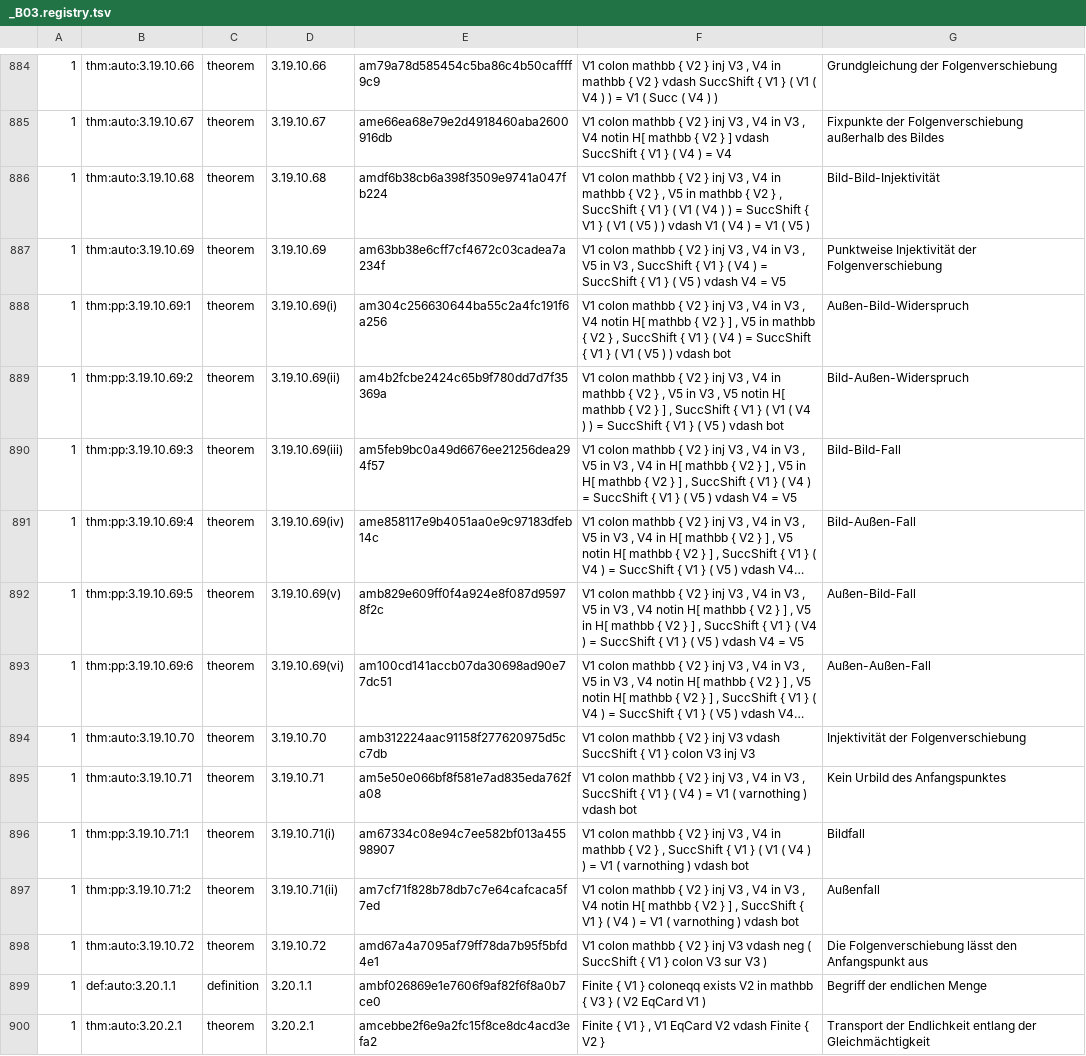
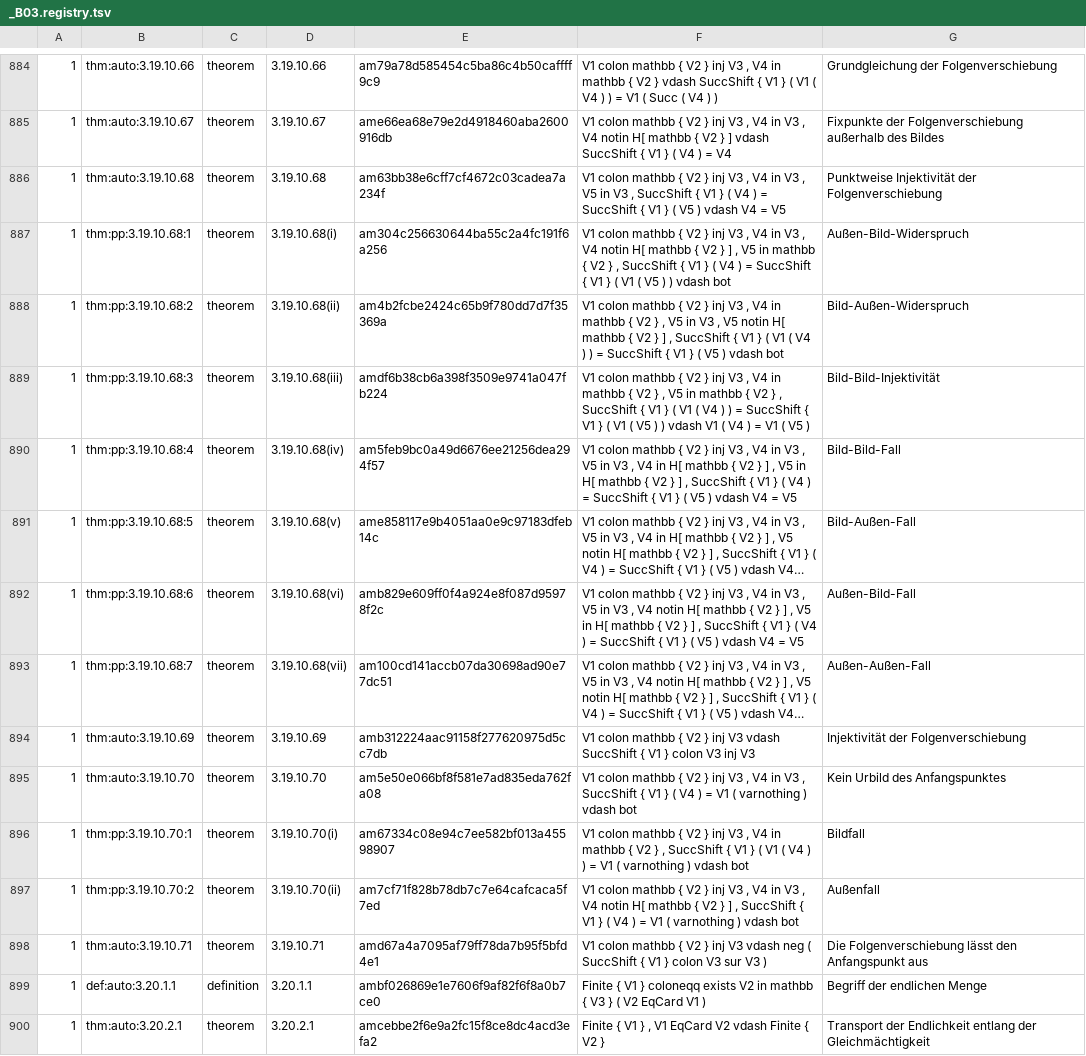
Before and after one commit to Losbarthos/Die-Grundlagen-der-Mathematik, a TSV file: registry/_B03.registry.tsv, drawn as a sheet; only a part is shown, gaps mark what is left out; long unchanged cells end in …; removed rows and columns are numbered as before the commit, all else as after; the diff names each change by its address in the sheet, - before the commit and + after, or states it on an @@ line.

Commit message:
Bild-Bild-Injektivität integriert in injektivität von \SuccShift
Signed-off-by: Losbarthos <66962863+Losbarthos@users.noreply.github.com>

```diff
--- a/registry/_B03.registry.tsv
+++ b/registry/_B03.registry.tsv
-E886: amdf6b38cb6a398f3509e9741a047fb224
+E886: am63bb38e6cff7cf4672c03cadea7a234f
-F886: …V4 in mathbb { V2 } , V5 in mathbb { V2 } , SuccShift { V1 } ( V1 ( V4 ) ) = SuccShift { V1 } ( V1 ( V5 ) ) vdash V1 ( V4 ) = V1 ( V5 )
+F886: …V4 in V3 , V5 in V3 , SuccShift { V1 } ( V4 ) = SuccShift { V1 } ( V5 ) vdash V4 = V5
-G886: Bild-Bild-Injektivität
+G886: Punktweise Injektivität der Folgenverschiebung
-row 887: 1 | thm:auto:3.19.10.69 | theorem | 3.19.10.69 | am63bb38e6cff7cf4672c03cadea7a234f | V1 colon mathbb { V2 } inj V3 , V4 in V3 , V5 in V3 , SuccShift { V1 } ( V4 ) = SuccShift { V1 } ( V5 ) vdash V4 = V5 | Punktweise Injektivität der Folgenverschiebung
-B887: thm:pp:3.19.10.69:1
+B887: thm:pp:3.19.10.68:1
-D887: 3.19.10.69(i)
+D887: 3.19.10.68(i)
-B888: thm:pp:3.19.10.69:2
+B888: thm:pp:3.19.10.68:2
-D888: 3.19.10.69(ii)
+D888: 3.19.10.68(ii)
+row 889: 1 | thm:pp:3.19.10.68:3 | theorem | 3.19.10.68(iii) | amdf6b38cb6a398f3509e9741a047fb224 | V1 colon mathbb { V2 } inj V3 , V4 in mathbb { V2 } , V5 in mathbb { V2 } , SuccShift { V1 } ( V1 ( V4 ) ) = SuccShift { V1 } ( V1 ( V5 ) ) vdash V1 ( V4 ) = V1 ( V5 ) | Bild-Bild-Injektivität
-B890: thm:pp:3.19.10.69:3
+B890: thm:pp:3.19.10.68:4
-D890: 3.19.10.69(iii)
+D890: 3.19.10.68(iv)
-B891: thm:pp:3.19.10.69:4
+B891: thm:pp:3.19.10.68:5
-D891: 3.19.10.69(iv)
+D891: 3.19.10.68(v)
-B892: thm:pp:3.19.10.69:5
+B892: thm:pp:3.19.10.68:6
-D892: 3.19.10.69(v)
+D892: 3.19.10.68(vi)
-B893: thm:pp:3.19.10.69:6
+B893: thm:pp:3.19.10.68:7
-D893: 3.19.10.69(vi)
+D893: 3.19.10.68(vii)
-B894: thm:auto:3.19.10.70
+B894: thm:auto:3.19.10.69
-D894: 3.19.10.70
+D894: 3.19.10.69
-B895: thm:auto:3.19.10.71
+B895: thm:auto:3.19.10.70
-D895: 3.19.10.71
+D895: 3.19.10.70
-B896: thm:pp:3.19.10.71:1
+B896: thm:pp:3.19.10.70:1
-D896: 3.19.10.71(i)
+D896: 3.19.10.70(i)
-B897: thm:pp:3.19.10.71:2
+B897: thm:pp:3.19.10.70:2
-D897: 3.19.10.71(ii)
+D897: 3.19.10.70(ii)
-B898: thm:auto:3.19.10.72
+B898: thm:auto:3.19.10.71
-D898: 3.19.10.72
+D898: 3.19.10.71
```
Also changed, not shown: 1 other file.
